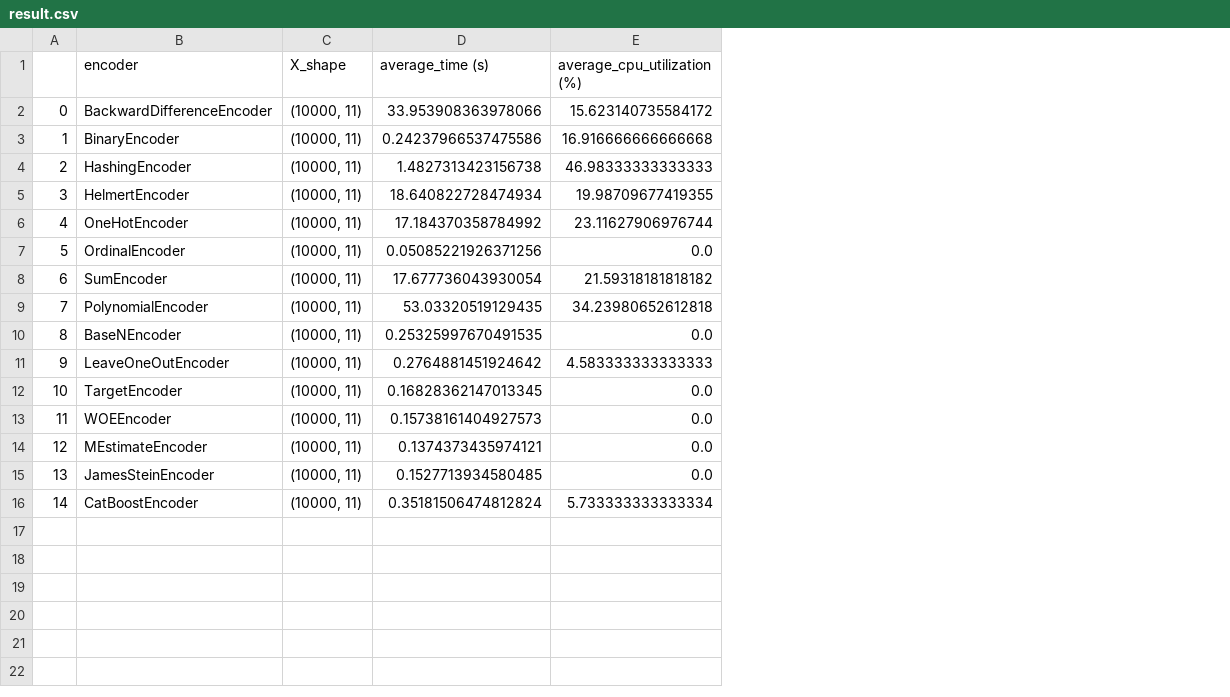
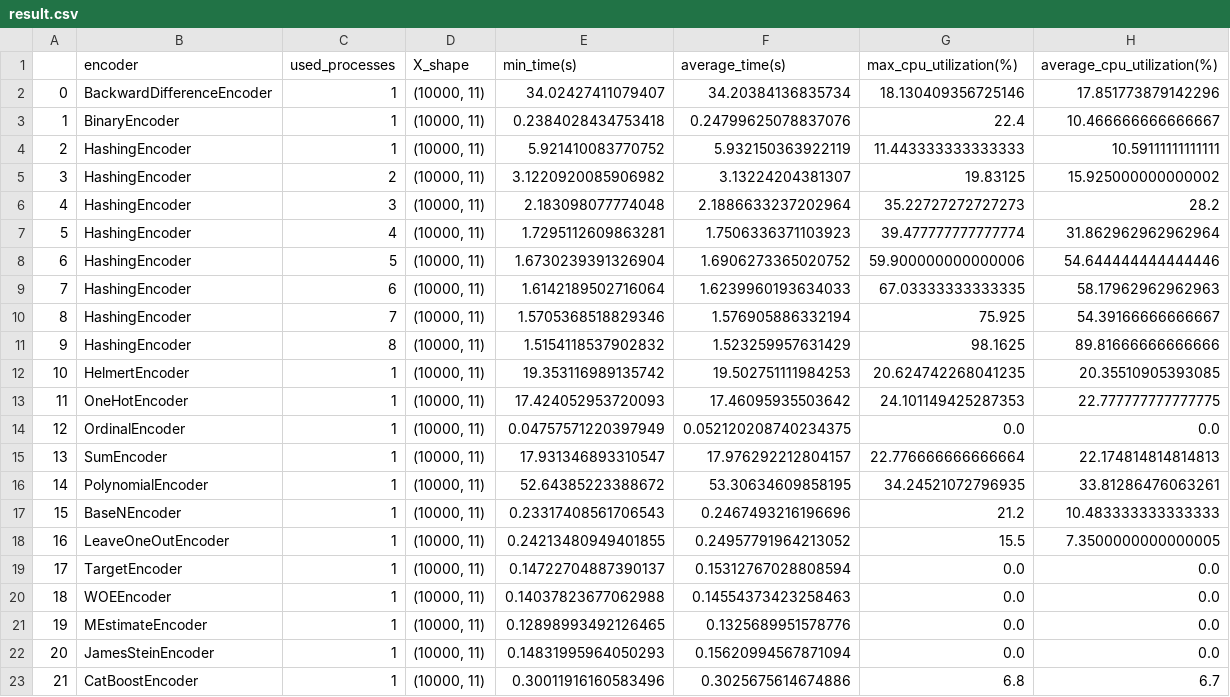
Before and after one commit to scikit-learn-contrib/category_encoders, a CSV file: examples/benchmarking_cpu/output/result.csv, drawn as a sheet; removed rows and columns are numbered as before the commit, all else as after; the diff names each change by its address in the sheet, - before the commit and + after, or states it on an @@ line.

Commit message:
Update benchmarking
Differentiate between average and peak of time and cpu utilization.
Differentiate between every value of max_process.
Add some doc.

```diff
--- a/examples/benchmarking_cpu/output/result.csv
+++ b/examples/benchmarking_cpu/output/result.csv
+column C (used_processes), rows 2-3: 1 | 1; rows 11-23: 8 | 1 | 1 | 1 | 1 | 1 | 1 | 1 | 1 | 1 | 1 | 1 | 1
-column D (average_time (s)), rows 2-16: 33.953908363978066 | 0.24237966537475586 | 1.4827313423156738 | 18.640822728474934 | 17.184370358784992 | 0.05085221926371256 | 17.677736043930054 | 53.03320519129435 | 0.25325997670491535 | 0.2764881451924642 | 0.16828362147013345 | 0.15738161404927573 | 0.1374373435974121 | 0.1527713934580485 | 0.35181506474812824
-column E (average_cpu_utilization (%)), rows 2-16: 15.623140735584172 | 16.916666666666668 | 46.98333333333333 | 19.98709677419355 | 23.11627906976744 | 0.0 | 21.59318181818182 | 34.23980652612818 | 0.0 | 4.583333333333333 | 0.0 | 0.0 | 0.0 | 0.0 | 5.733333333333334
+column E (min_time(s)), rows 2-3: 34.02427411079407 | 0.2384028434753418; rows 11-23: 1.5154118537902832 | 19.353116989135742 | 17.424052953720093 | 0.04757571220397949 | 17.931346893310547 | 52.64385223388672 | 0.23317408561706543 | 0.24213480949401855 | 0.14722704887390137 | 0.14037823677062988 | 0.12898993492126465 | 0.14831995964050293 | 0.30011916160583496
+column F (average_time(s)), rows 2-3: 34.20384136835734 | 0.24799625078837076; rows 11-23: 1.523259957631429 | 19.502751111984253 | 17.46095935503642 | 0.052120208740234375 | 17.976292212804157 | 53.30634609858195 | 0.2467493216196696 | 0.24957791964213052 | 0.15312767028808594 | 0.14554373423258463 | 0.1325689951578776 | 0.15620994567871094 | 0.3025675614674886
+column G (max_cpu_utilization(%)), rows 2-3: 18.130409356725146 | 22.4; rows 11-23: 98.1625 | 20.624742268041235 | 24.101149425287353 | 0.0 | 22.776666666666664 | 34.24521072796935 | 21.2 | 15.5 | 0.0 | 0.0 | 0.0 | 0.0 | 6.8
+column H (average_cpu_utilization(%)), rows 2-3: 17.851773879142296 | 10.466666666666667; rows 11-23: 89.81666666666666 | 20.35510905393085 | 22.777777777777775 | 0.0 | 22.174814814814813 | 33.81286476063261 | 10.483333333333333 | 7.3500000000000005 | 0.0 | 0.0 | 0.0 | 0.0 | 6.7
+row 4: 2 | HashingEncoder | 1 | (10000, 11) | 5.921410083770752 | 5.932150363922119 | 11.443333333333333 | 10.59111111111111
+row 5: 3 | HashingEncoder | 2 | (10000, 11) | 3.1220920085906982 | 3.13224204381307 | 19.83125 | 15.925000000000002
+row 6: 4 | HashingEncoder | 3 | (10000, 11) | 2.183098077774048 | 2.1886633237202964 | 35.22727272727273 | 28.2
+row 7: 5 | HashingEncoder | 4 | (10000, 11) | 1.7295112609863281 | 1.7506336371103923 | 39.477777777777774 | 31.862962962962964
+row 8: 6 | HashingEncoder | 5 | (10000, 11) | 1.6730239391326904 | 1.6906273365020752 | 59.900000000000006 | 54.644444444444446
+row 9: 7 | HashingEncoder | 6 | (10000, 11) | 1.6142189502716064 | 1.6239960193634033 | 67.03333333333335 | 58.17962962962963
+row 10: 8 | HashingEncoder | 7 | (10000, 11) | 1.5705368518829346 | 1.576905886332194 | 75.925 | 54.39166666666667
@@ column A renumbered from row 11 down @@
```
Also changed, not shown: 1 other file.
